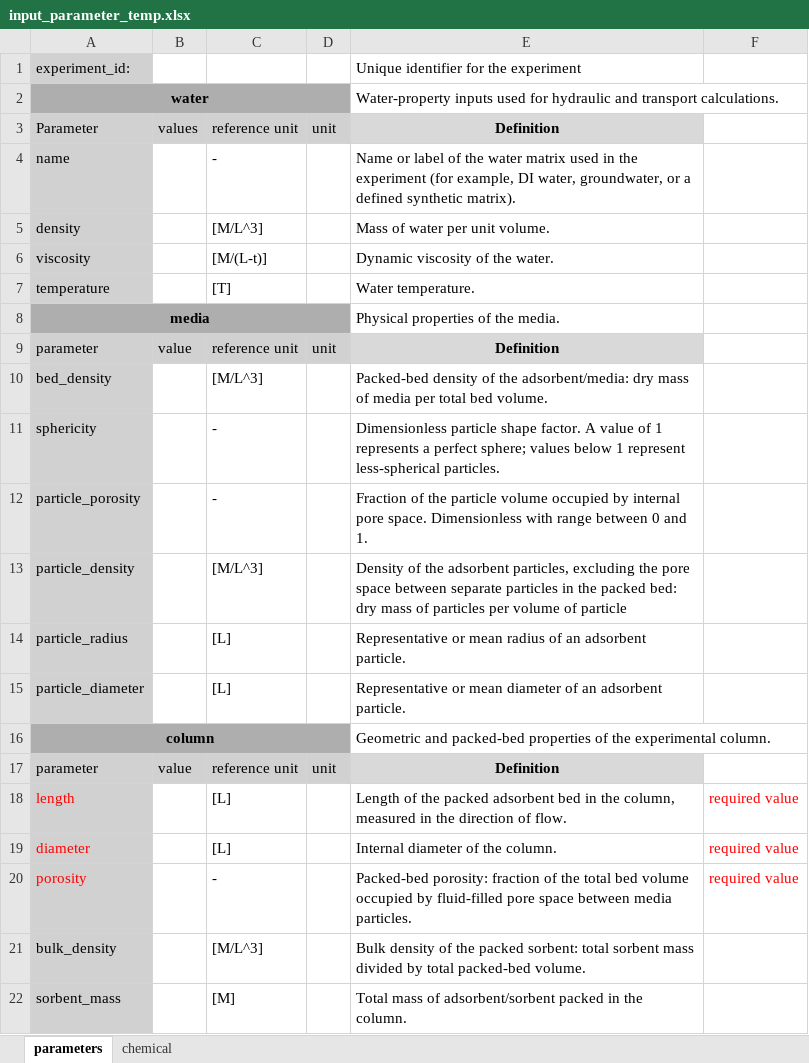
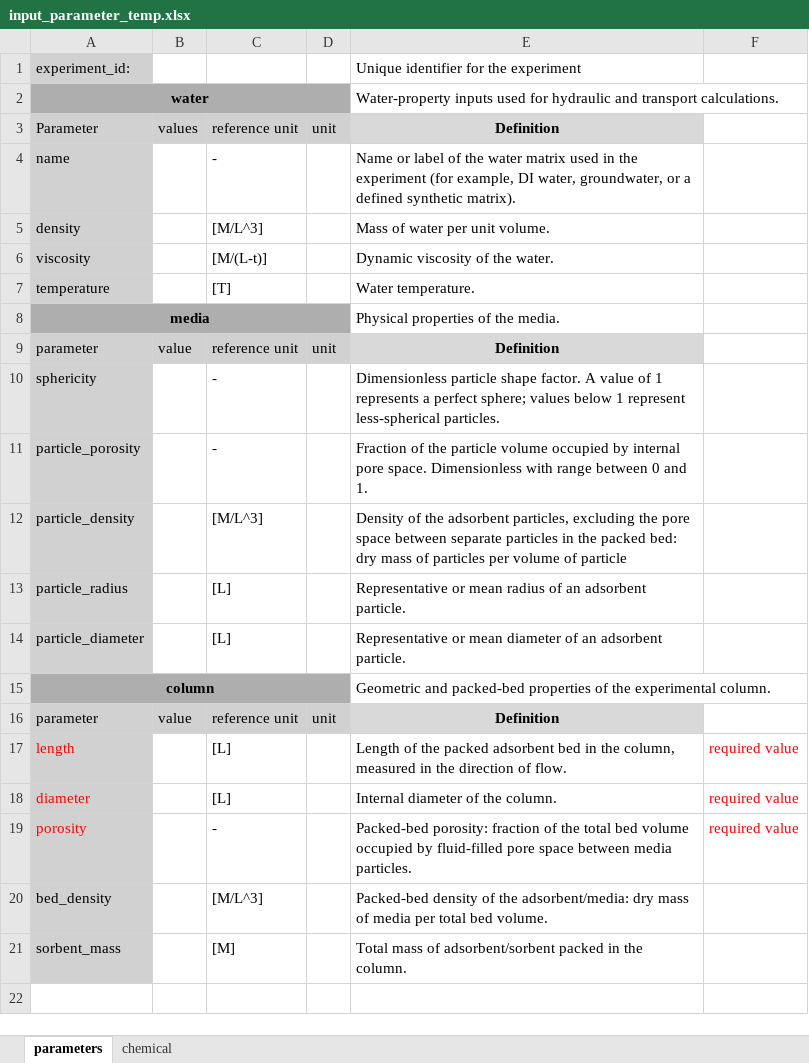
Before and after one commit to tmweigand/ReactorModels, an Excel workbook: data_templates/input_parameter_temp.xlsx, sheet parameters, drawn as a sheet; values as stored, in another font and other column widths than the file's, no borders; removed rows and columns are numbered as before the commit, all else as after; the diff names each change by its address in the sheet, - before the commit and + after, or states it on an @@ line.

```diff
--- a/data_templates/input_parameter_temp.xlsx (sheet parameters)
+++ b/data_templates/input_parameter_temp.xlsx (sheet parameters)
-row 10: bed_density |  | [M/L^3] |  | Packed-bed density of the adsorbent/media: dry mass of media per total bed volume.
-A20: bulk_density
+A20: bed_density
-E20: Bulk density of the packed sorbent: total sorbent mass divided by total packed-bed volume.
+E20: Packed-bed density of the adsorbent/media: dry mass of media per total bed volume.
```
Also changed, not shown: data_templates/input_breakthrough_temp.xlsx, 3 other files.
